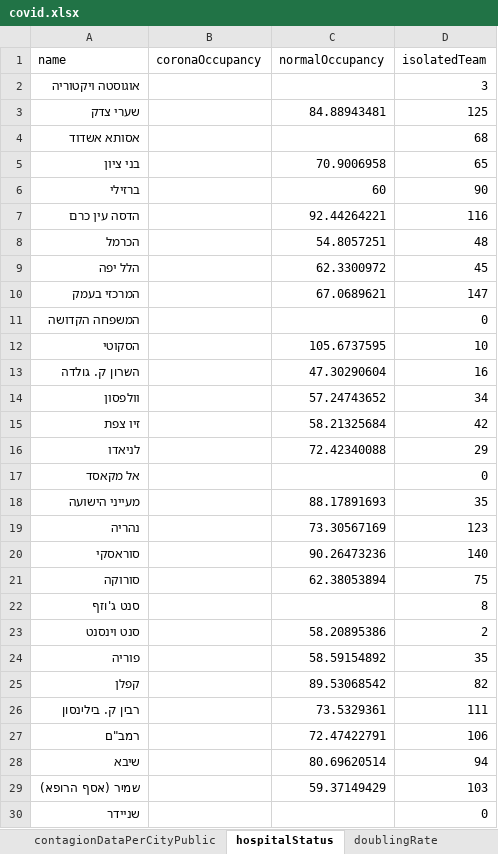
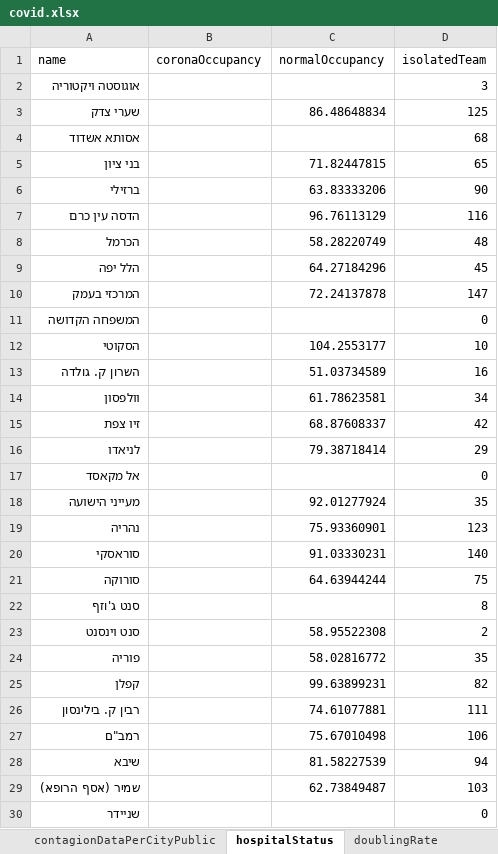
Before and after one commit to erasta/CovidDataIsrael, an Excel workbook: out/covid.xlsx, sheet hospitalStatus, drawn as a sheet; only a part is shown; values as stored, in another font and other column widths than the file's, no borders; the diff covers the shown part only; the diff names each change by its address in the sheet, - before the commit and + after, or states it on an @@ line.

```diff
--- a/out/covid.xlsx (sheet hospitalStatus)
+++ b/out/covid.xlsx (sheet hospitalStatus)
-C3 (normalOccupancy): 84.88943481
+C3 (normalOccupancy): 86.48648834
-C5 (normalOccupancy): 70.9006958
+C5 (normalOccupancy): 71.82447815
-C6 (normalOccupancy): 60
+C6 (normalOccupancy): 63.83333206
-C7 (normalOccupancy): 92.44264221
+C7 (normalOccupancy): 96.76113129
-C8 (normalOccupancy): 54.8057251
+C8 (normalOccupancy): 58.28220749
-C9 (normalOccupancy): 62.3300972
+C9 (normalOccupancy): 64.27184296
-C10 (normalOccupancy): 67.0689621
+C10 (normalOccupancy): 72.24137878
-C12 (normalOccupancy): 105.6737595
+C12 (normalOccupancy): 104.2553177
-C13 (normalOccupancy): 47.30290604
+C13 (normalOccupancy): 51.03734589
-C14 (normalOccupancy): 57.24743652
+C14 (normalOccupancy): 61.78623581
-C15 (normalOccupancy): 58.21325684
+C15 (normalOccupancy): 68.87608337
-C16 (normalOccupancy): 72.42340088
+C16 (normalOccupancy): 79.38718414
-C18 (normalOccupancy): 88.17891693
+C18 (normalOccupancy): 92.01277924
-C19 (normalOccupancy): 73.30567169
+C19 (normalOccupancy): 75.93360901
-C20 (normalOccupancy): 90.26473236
+C20 (normalOccupancy): 91.03330231
-C21 (normalOccupancy): 62.38053894
+C21 (normalOccupancy): 64.63944244
-C23 (normalOccupancy): 58.20895386
+C23 (normalOccupancy): 58.95522308
-C24 (normalOccupancy): 58.59154892
+C24 (normalOccupancy): 58.02816772
-C25 (normalOccupancy): 89.53068542
+C25 (normalOccupancy): 99.63899231
-C26 (normalOccupancy): 73.5329361
+C26 (normalOccupancy): 74.61077881
-C27 (normalOccupancy): 72.47422791
+C27 (normalOccupancy): 75.67010498
-C28 (normalOccupancy): 80.69620514
+C28 (normalOccupancy): 81.58227539
-C29 (normalOccupancy): 59.37149429
+C29 (normalOccupancy): 62.73849487
```
Also changed, not shown: 1 edited cell elsewhere in this sheet, sheet contagionDataPerCityPublic, sheet patientsPerDate, sheet infectedByAgeAndGenderPublic, sheet infectedPerDate, sheet testResultsPerDate, sheet recoveredPerDay, 9 more sheets, 17 other files.
